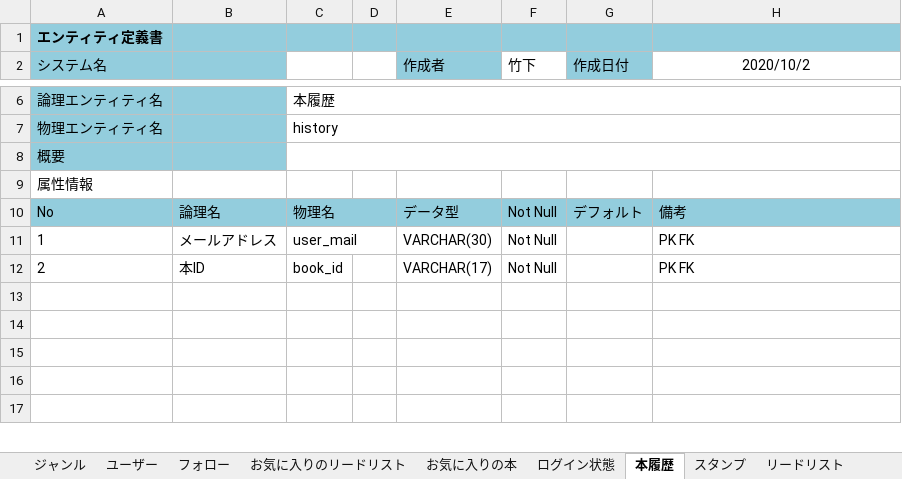
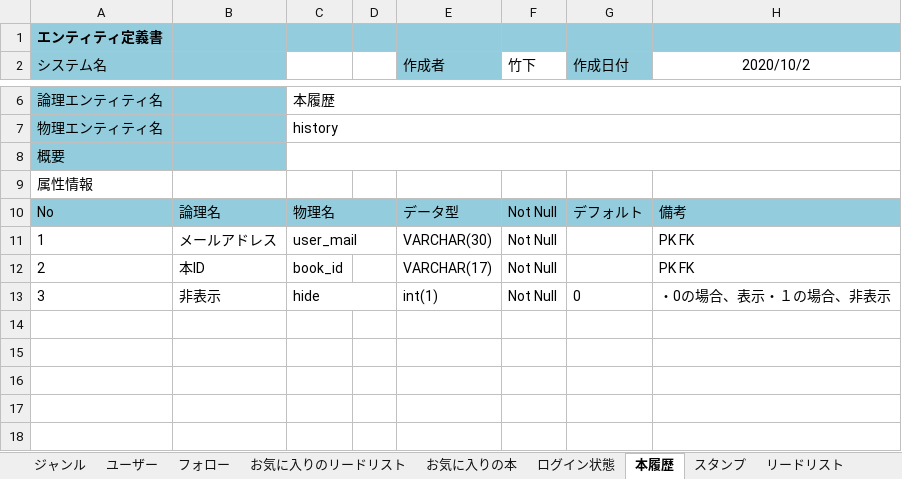
Before and after one commit to xenom0514/Review_site, an Excel workbook: DB設計書/DB設計書.xlsx, sheet 本履歴, drawn as a sheet; only a part is shown, gaps mark what is left out; values as stored, in another font and other column widths than the file's, no borders; the diff names each change by its address in the sheet, - before the commit and + after, or states it on an @@ line.

```diff
--- a/DB設計書/DB設計書.xlsx (sheet 本履歴)
+++ b/DB設計書/DB設計書.xlsx (sheet 本履歴)
+row 13: 3 | 非表示 | hide |  | int(1) | Not Null | 0 | ・0の場合、表示・１の場合、非表示
```
Also changed, not shown: sheet CRUD図, sheet レビュー, sheet リードリスト, sheet レビュー コメント, charts or pictures, 2 other files.
